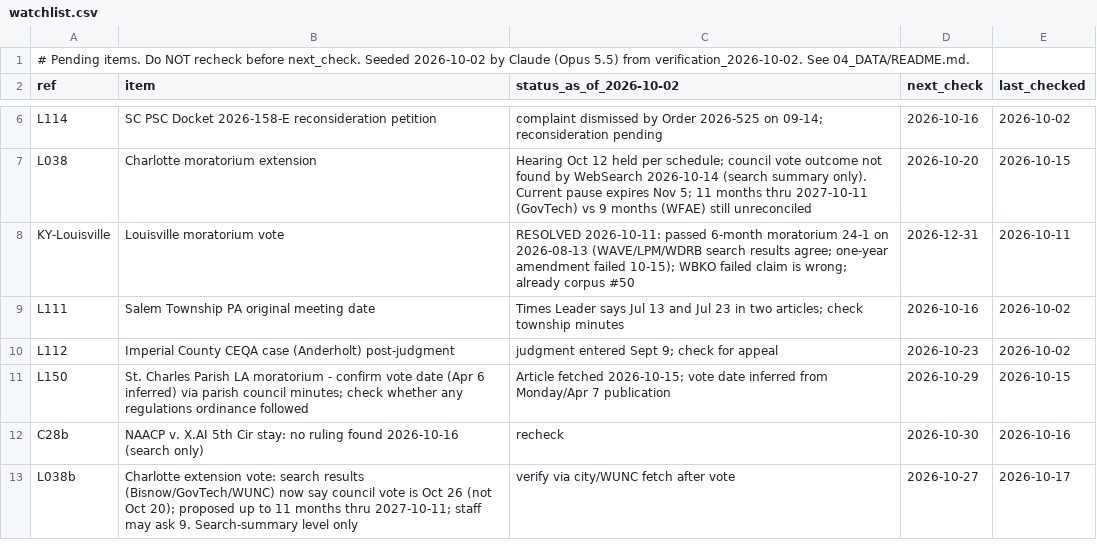
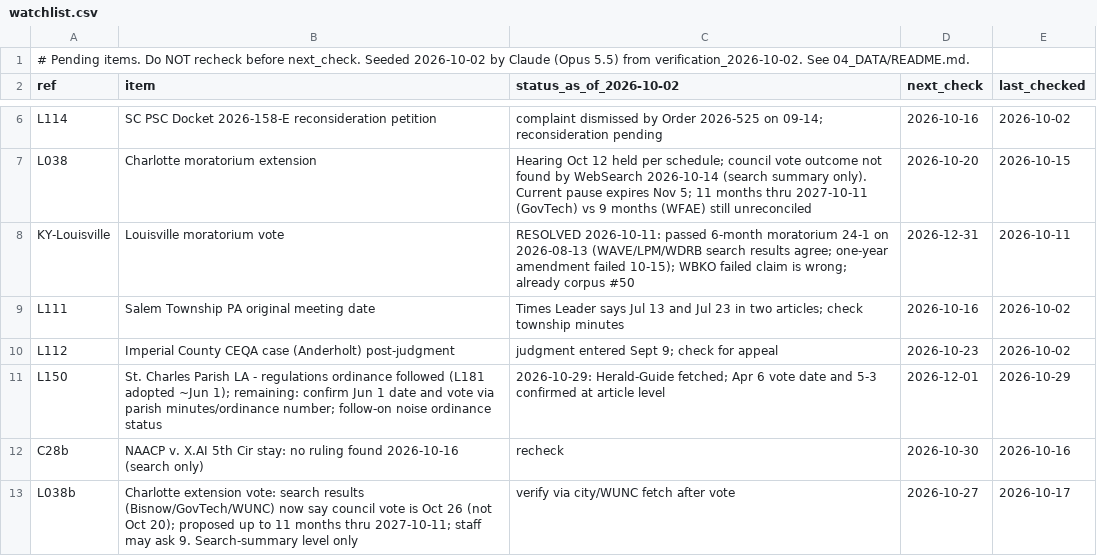
Before and after one commit to brittonleggett/research-threads-cloud, a CSV file: DATA_CENTER_PAPER/04_DATA/watchlist.csv, drawn as a sheet; only a part is shown, gaps mark what is left out.

```diff
--- a/DATA_CENTER_PAPER/04_DATA/watchlist.csv
+++ b/DATA_CENTER_PAPER/04_DATA/watchlist.csv
@@ -10,3 +10,3 @@ L111,Salem Township PA original meeting date,Times Leader says Jul 13 and Jul 23
 L112,Imperial County CEQA case (Anderholt) post-judgment,judgment entered Sept 9; check for appeal,2026-10-23,2026-10-02
-L150,St. Charles Parish LA moratorium - confirm vote date (Apr 6 inferred) via parish council minutes; check whether any regulations ordinance followed,"Article fetched 2026-10-15; vote date inferred from Monday/Apr 7 publication",2026-10-29,2026-10-15
+L150,St. Charles Parish LA - regulations ordinance followed (L181 adopted ~Jun 1); remaining: confirm Jun 1 date and vote via parish minutes/ordinance number; follow-on noise ordinance status,"2026-10-29: Herald-Guide fetched; Apr 6 vote date and 5-3 confirmed at article level",2026-12-01,2026-10-29
 C28b,NAACP v. X.AI 5th Cir stay: no ruling found 2026-10-16 (search only),recheck,2026-10-30,2026-10-16
```
Also changed, not shown: DATA_CENTER_PAPER/04_DATA/candidate_leads.csv, FLOCK_CAMERAS_PAPER/04_DATA/candidate_leads.csv, 5 other files.
